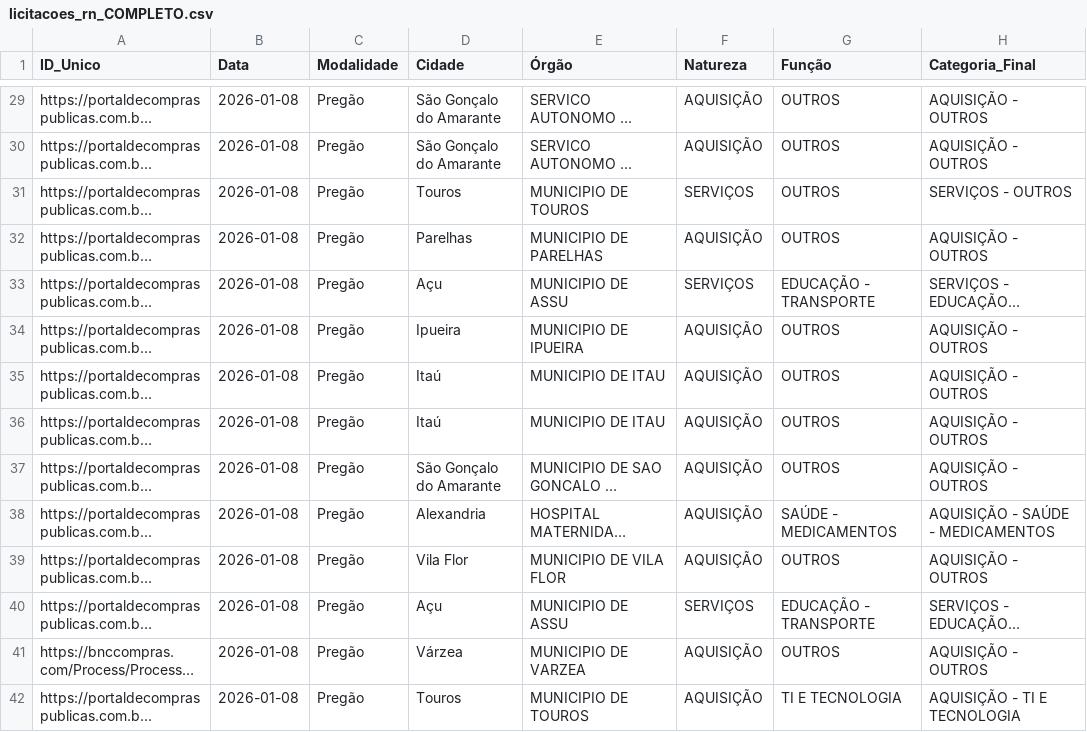
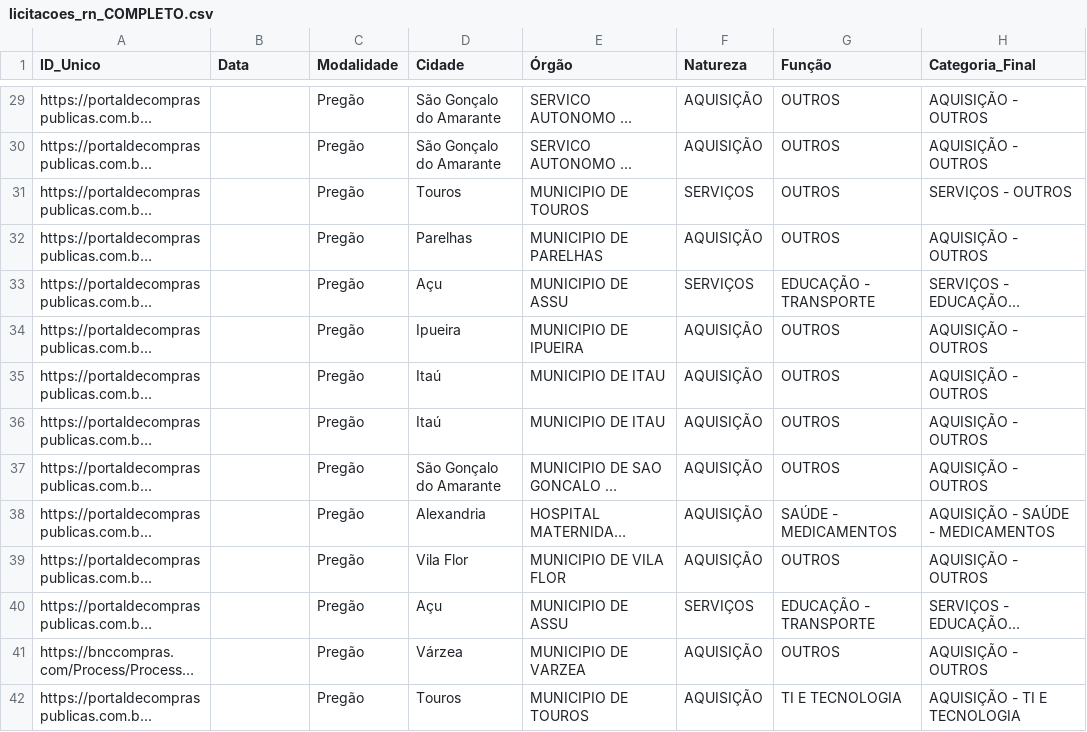
Before and after one commit to PauloLopes09/Setor_Estrategico, a CSV file: data/licitacoes_rn_COMPLETO.csv, drawn as a sheet; only a part is shown, gaps mark what is left out; long unchanged cells end in …; the diff covers the shown part only; the diff names each change by its address in the sheet, - before the commit and + after, or states it on an @@ line.

```diff
--- a/data/licitacoes_rn_COMPLETO.csv
+++ b/data/licitacoes_rn_COMPLETO.csv
-B29:B42 (Data): 2026-01-08
+B29:B42 (Data): (empty)
```
Also changed, not shown: 178 edited cells elsewhere in this file, 1 other file.
